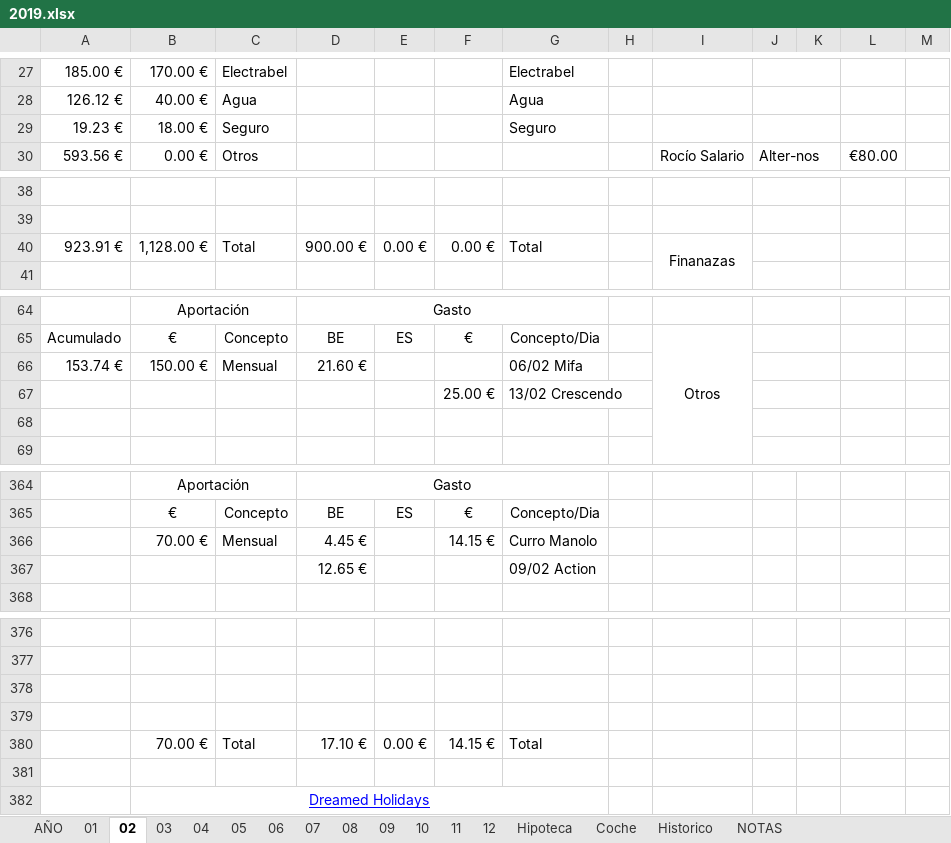
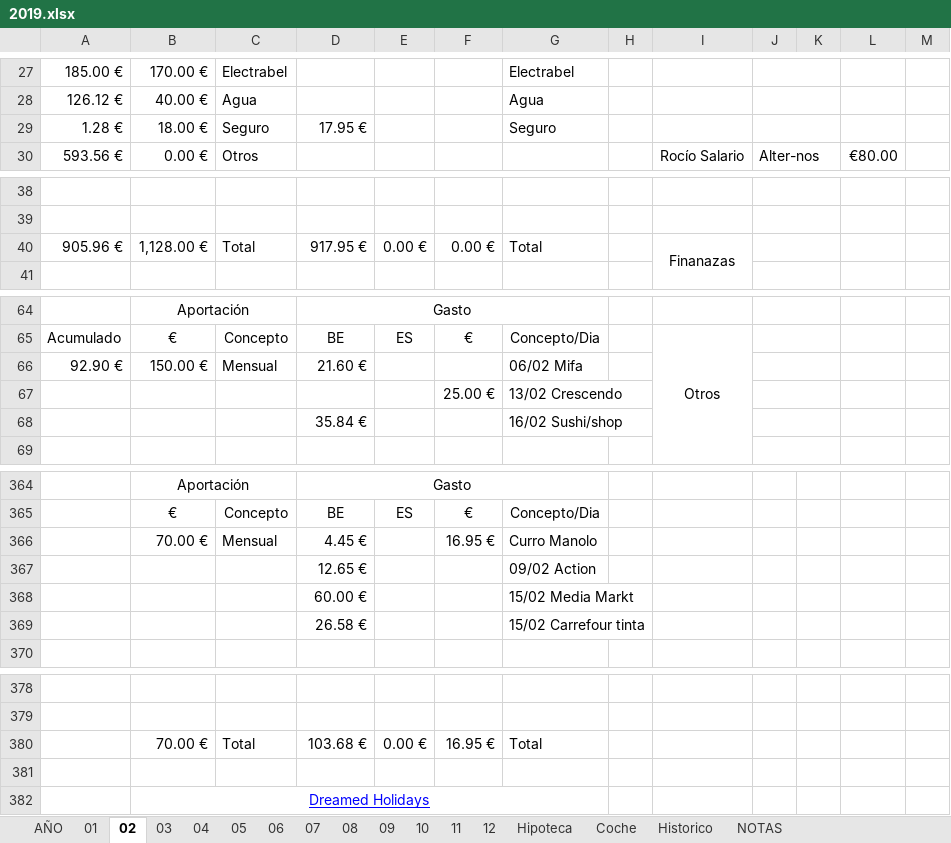
Before and after one commit to mrojassuarez/MRS_Manager, an Excel workbook: 2019/2019.xlsx, sheet 02, drawn as a sheet; only a part is shown, gaps mark what is left out; values as stored, in another font and other column widths than the file's, no borders; removed rows and columns are numbered as before the commit, all else as after; the diff covers the shown part only; the diff names each change by its address in the sheet, - before the commit and + after, or states it on an @@ line.

```diff
--- a/2019/2019.xlsx (sheet 02)
+++ b/2019/2019.xlsx (sheet 02)
-A29: 19.23 €
+A29: 1.28 €
-D29: (empty)
+D29: 17.95 €
-A40: 923.91 €
+A40: 905.96 €
-D40: 900.00 €
+D40: 917.95 €
-A66: 153.74 €
+A66: 92.90 €
-row 68: (empty)
+row 68:  |  |  | 35.84 € |  |  | 16/02 Sushi/shop
-F366: 14.15 €
+F366: 16.95 €
+row 368:  |  |  | 60.00 € |  |  | 15/02 Media Markt
+row 369:  |  |  | 26.58 € |  |  | 15/02 Carrefour tinta
-row 378: (empty)
-row 379: (empty)
-D380: 17.10 €
+D380: 103.68 €
-F380: 14.15 €
+F380: 16.95 €
```
Also changed, not shown: 2 edited cells elsewhere in this sheet, sheet AÑO, sheet Hipoteca, sheet Historico, sheet NOTAS, sheet 03, sheet 04, 8 more sheets, 2019/Inversiones.xlsx, 1 other file.
